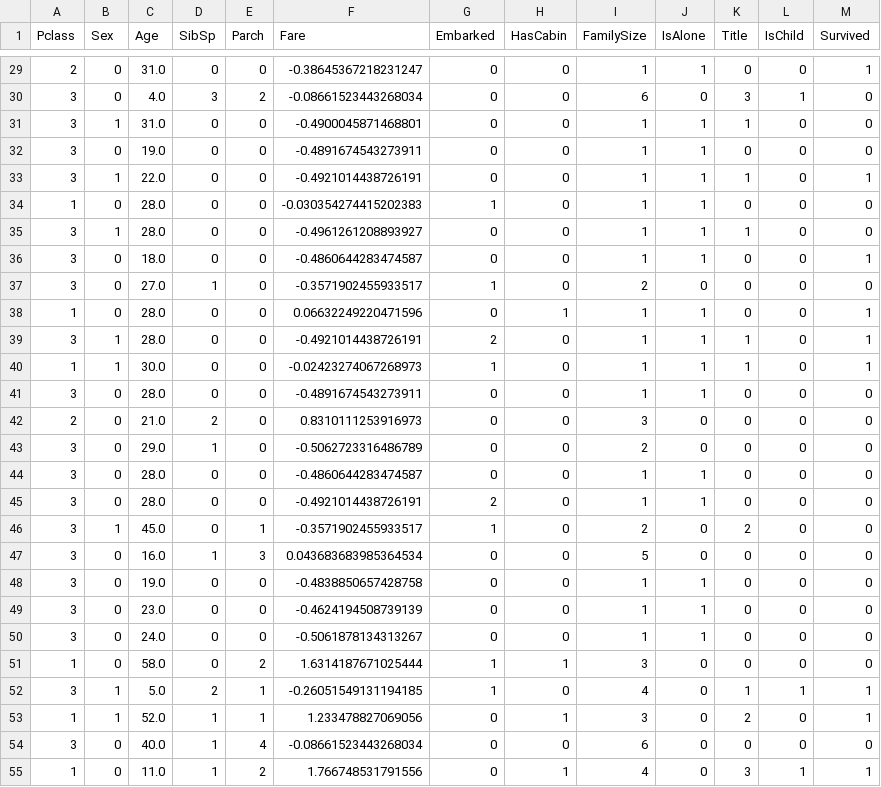
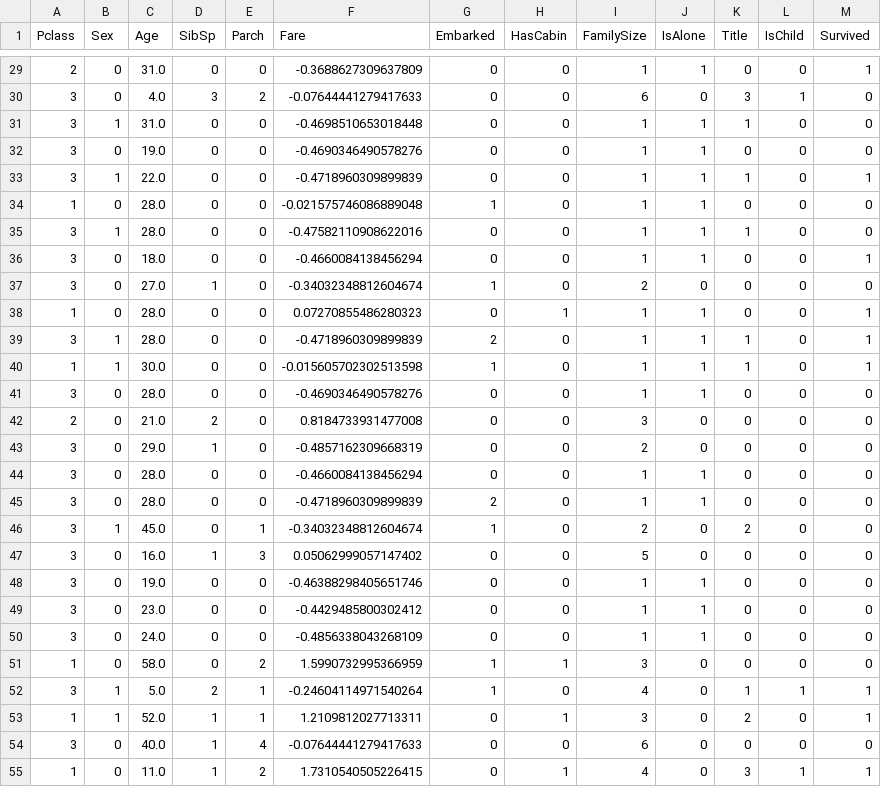
Before and after one commit to neir-mini/titanic_submission, a CSV file: data/test.csv, drawn as a sheet; only a part is shown, gaps mark what is left out; the diff covers the shown part only.

```diff
--- a/data/test.csv
+++ b/data/test.csv
@@ -29,27 +29,27 @@ Pclass,Sex,Age,SibSp,Parch,Fare,Embarked,HasCabin,FamilySize,IsAlone,Title,IsChi
-2,0,31.0,0,0,-0.38645367218231247,0,0,1,1,0,0,1
-3,0,4.0,3,2,-0.08661523443268034,0,0,6,0,3,1,0
-3,1,31.0,0,0,-0.4900045871468801,0,0,1,1,1,0,0
-3,0,19.0,0,0,-0.4891674543273911,0,0,1,1,0,0,0
-3,1,22.0,0,0,-0.4921014438726191,0,0,1,1,1,0,1
-1,0,28.0,0,0,-0.030354274415202383,1,0,1,1,0,0,0
-3,1,28.0,0,0,-0.4961261208893927,0,0,1,1,1,0,0
-3,0,18.0,0,0,-0.4860644283474587,0,0,1,1,0,0,1
-3,0,27.0,1,0,-0.3571902455933517,1,0,2,0,0,0,0
-1,0,28.0,0,0,0.06632249220471596,0,1,1,1,0,0,1
-3,1,28.0,0,0,-0.4921014438726191,2,0,1,1,1,0,1
-1,1,30.0,0,0,-0.02423274067268973,1,0,1,1,1,0,1
-3,0,28.0,0,0,-0.4891674543273911,0,0,1,1,0,0,0
-2,0,21.0,2,0,0.8310111253916973,0,0,3,0,0,0,0
-3,0,29.0,1,0,-0.5062723316486789,0,0,2,0,0,0,0
-3,0,28.0,0,0,-0.4860644283474587,0,0,1,1,0,0,0
-3,0,28.0,0,0,-0.4921014438726191,2,0,1,1,0,0,0
-3,1,45.0,0,1,-0.3571902455933517,1,0,2,0,2,0,0
-3,0,16.0,1,3,0.043683683985364534,0,0,5,0,0,0,0
-3,0,19.0,0,0,-0.4838850657428758,0,0,1,1,0,0,0
-3,0,23.0,0,0,-0.4624194508739139,0,0,1,1,0,0,0
-3,0,24.0,0,0,-0.5061878134313267,0,0,1,1,0,0,0
-1,0,58.0,0,2,1.6314187671025444,1,1,3,0,0,0,0
-3,1,5.0,2,1,-0.26051549131194185,1,0,4,0,1,1,1
-1,1,52.0,1,1,1.233478827069056,0,1,3,0,2,0,1
-3,0,40.0,1,4,-0.08661523443268034,0,0,6,0,0,0,0
-1,0,11.0,1,2,1.766748531791556,0,1,4,0,3,1,1
+2,0,31.0,0,0,-0.3688627309637809,0,0,1,1,0,0,1
+3,0,4.0,3,2,-0.07644441279417633,0,0,6,0,3,1,0
+3,1,31.0,0,0,-0.4698510653018448,0,0,1,1,1,0,0
+3,0,19.0,0,0,-0.4690346490578276,0,0,1,1,0,0,0
+3,1,22.0,0,0,-0.4718960309899839,0,0,1,1,1,0,1
+1,0,28.0,0,0,-0.021575746086889048,1,0,1,1,0,0,0
+3,1,28.0,0,0,-0.47582110908622016,0,0,1,1,1,0,0
+3,0,18.0,0,0,-0.4660084138456294,0,0,1,1,0,0,1
+3,0,27.0,1,0,-0.34032348812604674,1,0,2,0,0,0,0
+1,0,28.0,0,0,0.07270855486280323,0,1,1,1,0,0,1
+3,1,28.0,0,0,-0.4718960309899839,2,0,1,1,1,0,1
+1,1,30.0,0,0,-0.015605702302513598,1,0,1,1,1,0,1
+3,0,28.0,0,0,-0.4690346490578276,0,0,1,1,0,0,0
+2,0,21.0,2,0,0.8184733931477008,0,0,3,0,0,0,0
+3,0,29.0,1,0,-0.4857162309668319,0,0,2,0,0,0,0
+3,0,28.0,0,0,-0.4660084138456294,0,0,1,1,0,0,0
+3,0,28.0,0,0,-0.4718960309899839,2,0,1,1,0,0,0
+3,1,45.0,0,1,-0.34032348812604674,1,0,2,0,2,0,0
+3,0,16.0,1,3,0.05062999057147402,0,0,5,0,0,0,0
+3,0,19.0,0,0,-0.46388298405651746,0,0,1,1,0,0,0
+3,0,23.0,0,0,-0.4429485800302412,0,0,1,1,0,0,0
+3,0,24.0,0,0,-0.4856338043268109,0,0,1,1,0,0,0
+1,0,58.0,0,2,1.5990732995366959,1,1,3,0,0,0,0
+3,1,5.0,2,1,-0.24604114971540264,1,0,4,0,1,1,1
+1,1,52.0,1,1,1.2109812027713311,0,1,3,0,2,0,1
+3,0,40.0,1,4,-0.07644441279417633,0,0,6,0,0,0,0
+1,0,11.0,1,2,1.7310540505226415,0,1,4,0,3,1,1
```
Also changed, not shown: 106 edited cells elsewhere in this file, data/train.csv, data/val.csv, 8 other files.
